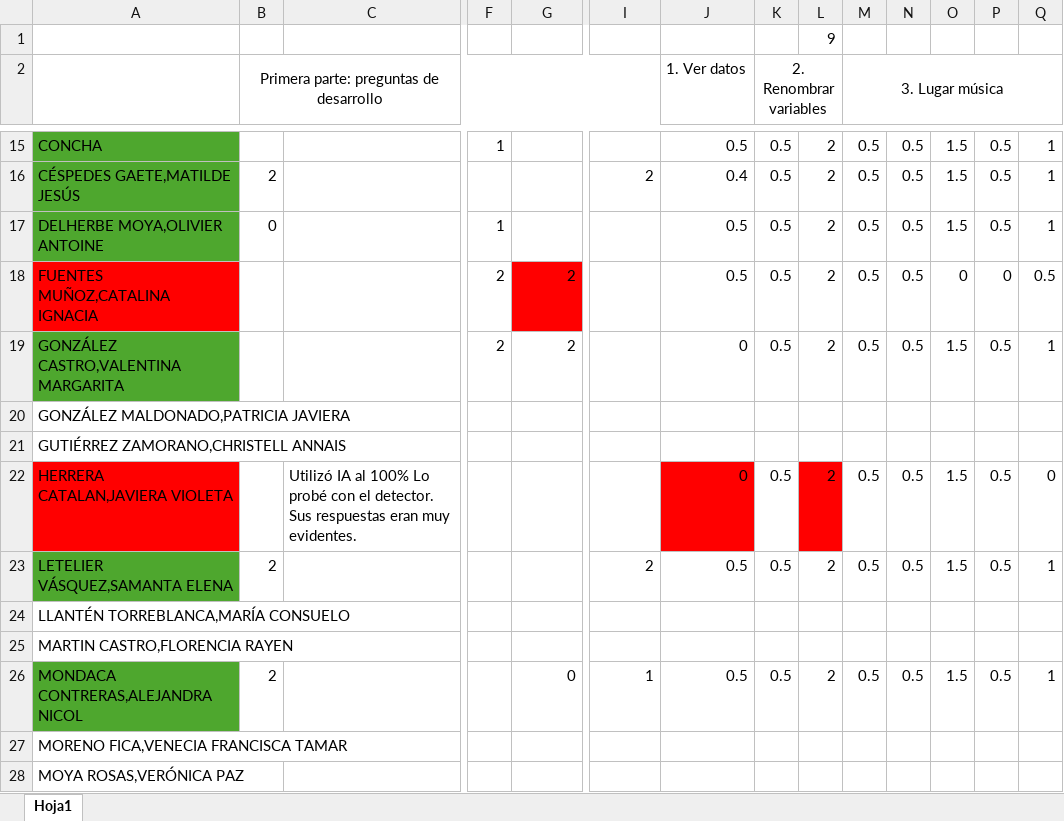
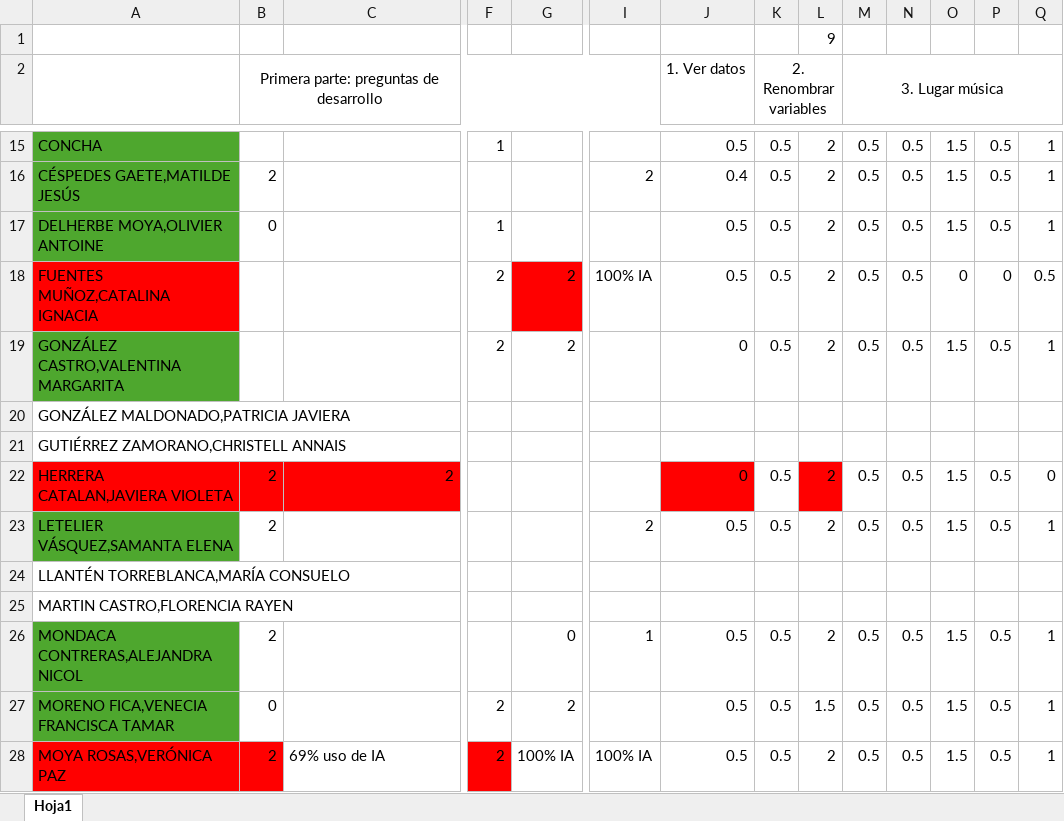
Before and after one commit to Metodoscuantitativos/mc2, an Excel workbook: clases/clase_12/notas_prueba2.xlsx, sheet Hoja1, drawn as a sheet; only a part is shown, gaps mark what is left out; values as stored, in another font and other column widths than the file's, no borders; the diff covers the shown part only; the diff names each change by its address in the sheet, - before the commit and + after, or states it on an @@ line.

```diff
--- a/clases/clase_12/notas_prueba2.xlsx (sheet Hoja1)
+++ b/clases/clase_12/notas_prueba2.xlsx (sheet Hoja1)
-I18: (empty)
+I18: 100% IA
-B22: (empty)
+B22: 2
-B22:C22 fill: none
+B22:C22 fill: #FF0000
-C22: Utilizó IA al 100% Lo probé con el detector. Sus respuestas eran muy evidentes.
+C22: 2
-A27 fill: none
+A27 fill: #4EA72E
-B27: (empty)
+B27: 0
-F27:F28: (empty)
+F27:F28: 2
-G27: (empty)
+G27: 2
-J27:J28 (1. Ver datos): (empty)
+J27:J28 (1. Ver datos): 0.5
-K27:K28 (2. Renombrar variables): (empty)
+K27:K28 (2. Renombrar variables): 0.5
-L27: (empty)
+L27: 1.5
-M27:M28 (3. Lugar música): (empty)
+M27:M28 (3. Lugar música): 0.5
-N27:N28: (empty)
+N27:N28: 0.5
-O27:O28: (empty)
+O27:O28: 1.5
-P27:P28: (empty)
+P27:P28: 0.5
-Q27:Q28: (empty)
+Q27:Q28: 1
-A28:B28 fill: none
+A28:B28 fill: #FF0000
-B28: (empty)
+B28: 2
-C28: (empty)
+C28: 69% uso de IA
-F28 fill: none
+F28 fill: #FF0000
-G28: (empty)
+G28: 100% IA
-I28: (empty)
+I28: 100% IA
-L28: (empty)
+L28: 2
```
Also changed, not shown: 24 edited cells and cell formats elsewhere in this sheet.
